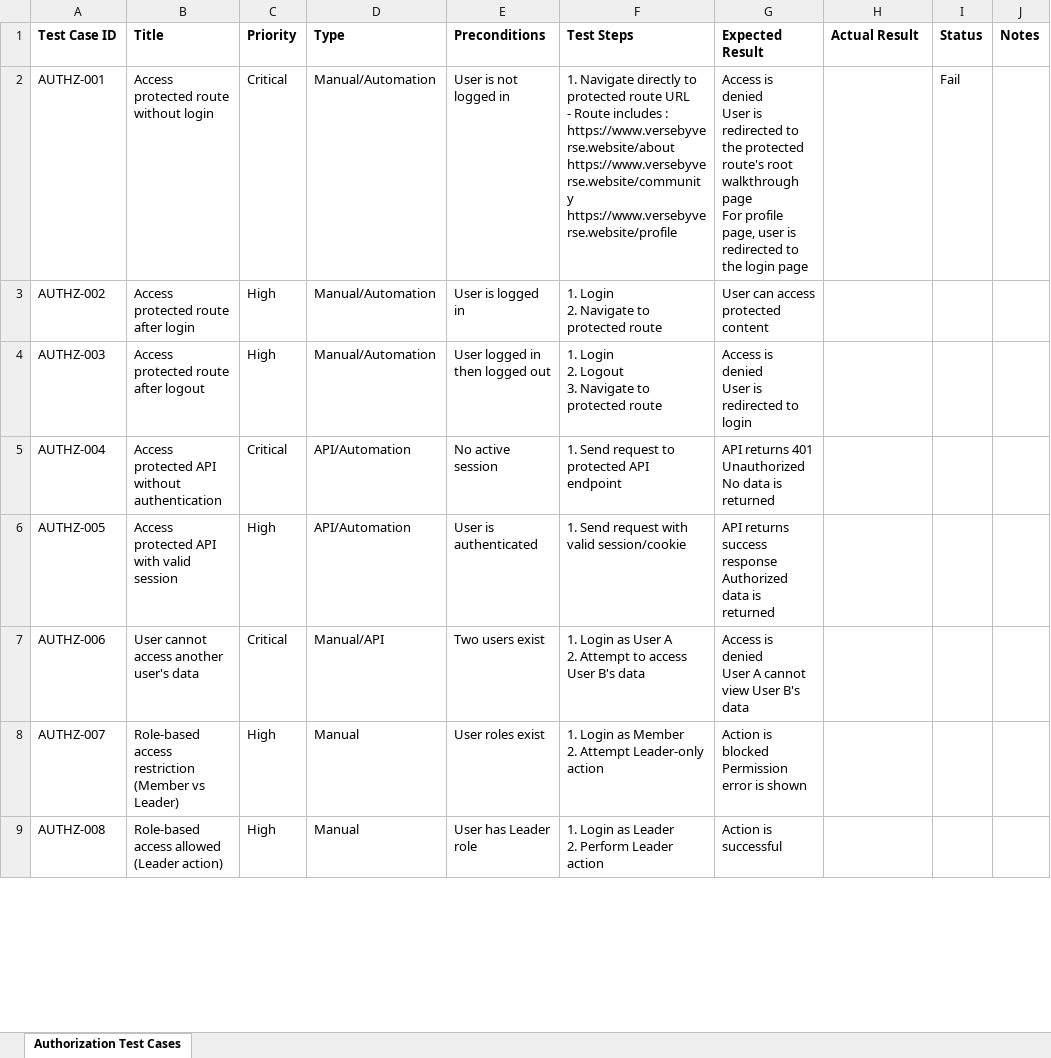
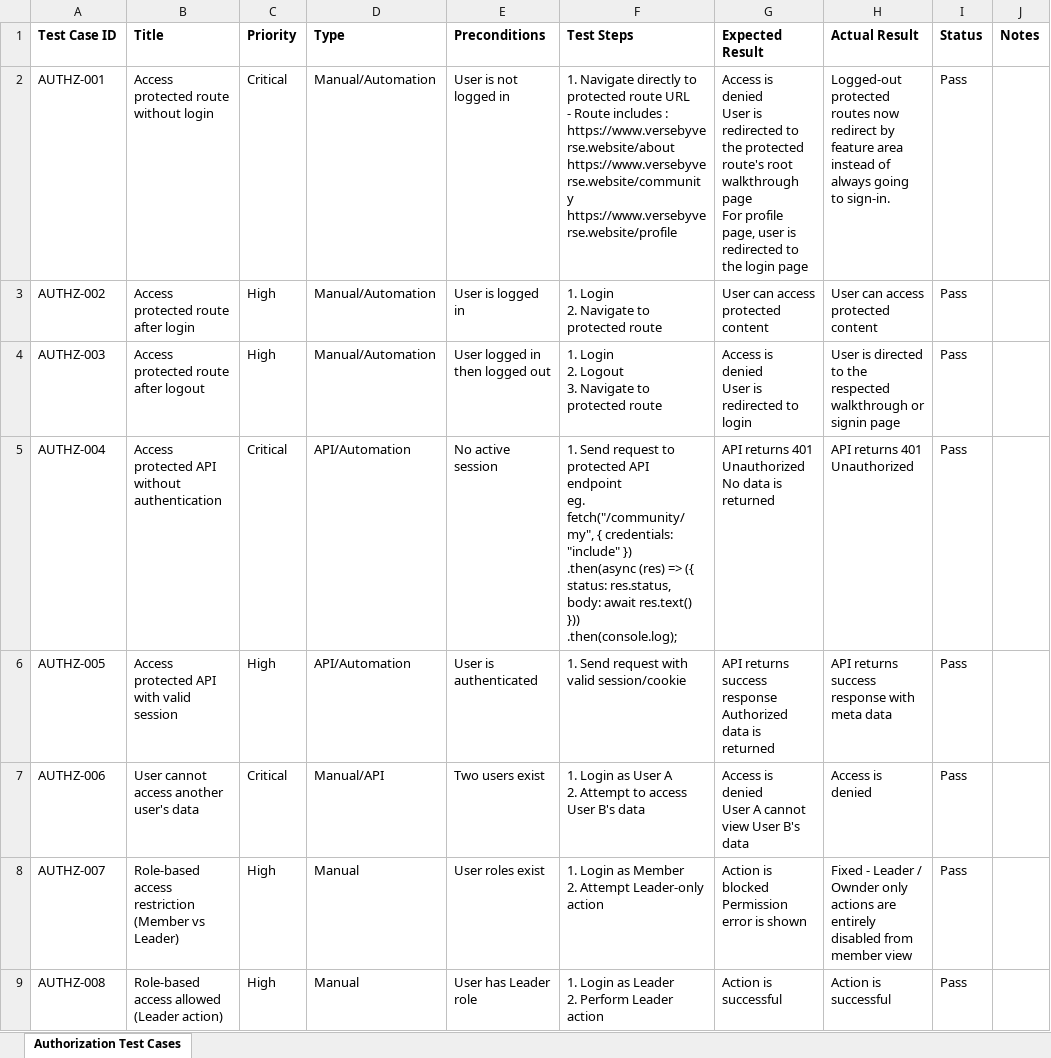
Before and after one commit to LeeJay0126/versebyverse-quality-engineering, an Excel workbook: qa-docs/test-cases/Done/Authentication/VerseByVerse_Authorization_Test_Cases.xlsx, sheet Authorization Test Cases, drawn as a sheet; only a part is shown; values as stored, in another font and other column widths than the file's, no borders; ↵ is a line break in a cell; the diff covers the shown part only; the diff names each change by its address in the sheet, - before the commit and + after, or states it on an @@ line.

```diff
--- a/qa-docs/test-cases/Done/Authentication/VerseByVerse_Authorization_Test_Cases.xlsx (sheet Authorization Test Cases)
+++ b/qa-docs/test-cases/Done/Authentication/VerseByVerse_Authorization_Test_Cases.xlsx (sheet Authorization Test Cases)
-H2 (Actual Result): (empty)
+H2 (Actual Result): Logged-out protected routes now redirect by feature area instead of always going to sign-in.
-I2 (Status): Fail
+I2 (Status): Pass
-H3 (Actual Result): (empty)
+H3 (Actual Result): User can access protected content
-I3:I9 (Status): (empty)
+I3:I9 (Status): Pass
-H4 (Actual Result): (empty)
+H4 (Actual Result): User is directed to the respected walkthrough or signin page
-F5 (Test Steps): …API endpoint
+F5 (Test Steps): …API endpoint ↵ eg. ↵ fetch("/community/my", { credentials: "include" }) ↵ .then(async (res) => ({ status: res.status, body: await res.text() })) ↵ .then(console.log);
-H5 (Actual Result): (empty)
+H5 (Actual Result): API returns 401 Unauthorized
-H6 (Actual Result): (empty)
+H6 (Actual Result): API returns success response with meta data
-H7 (Actual Result): (empty)
+H7 (Actual Result): Access is denied
-H8 (Actual Result): (empty)
+H8 (Actual Result): Fixed - Leader / Ownder only actions are entirely disabled from member view
-H9 (Actual Result): (empty)
+H9 (Actual Result): Action is successful
```
Also changed, not shown: 14 edited cells elsewhere in this sheet, qa-docs/test-cases/Done/Authentication/VerseByVerse_Login_Test_Cases.xlsx, qa-docs/test-cases/Done/Authentication/VerseByVerse_Session_Test_Cases.xlsx, 7 other files.
